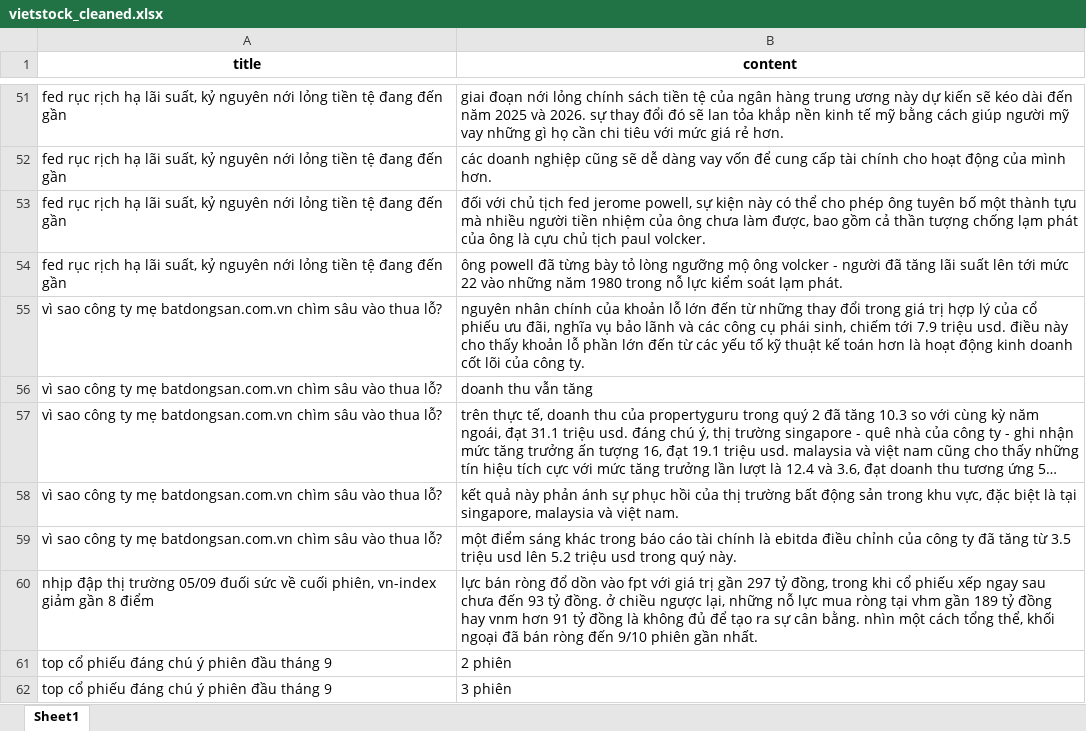
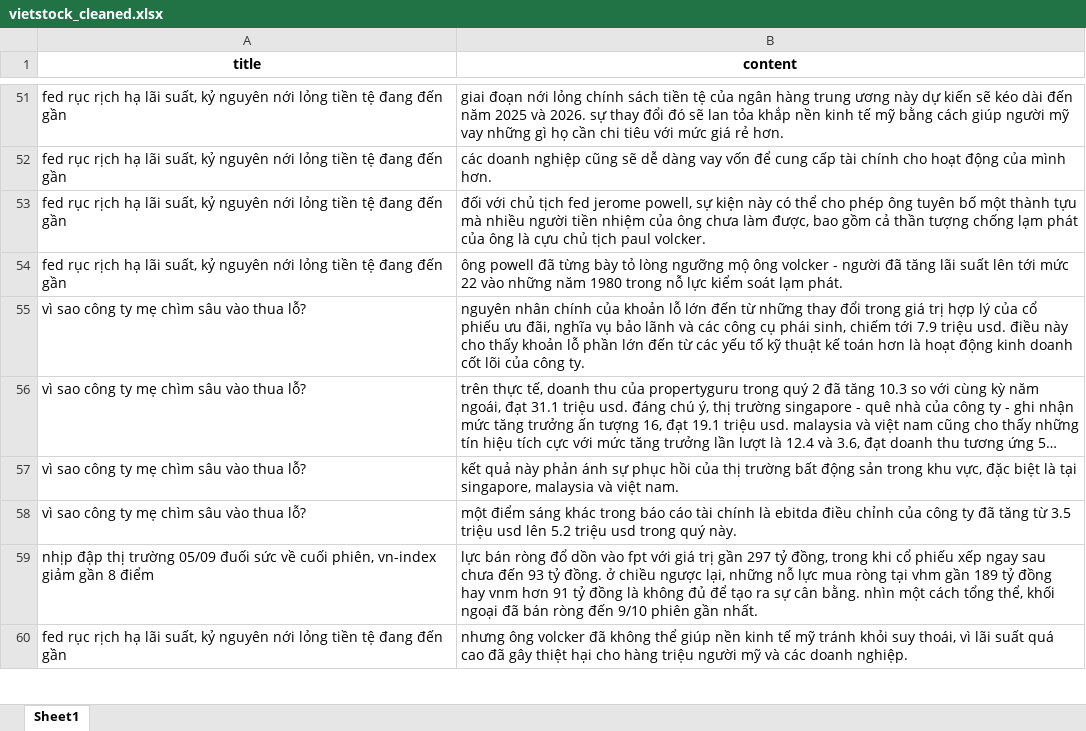
Before and after one commit to dpgdz/group_3-VieFinancialTextSum, an Excel workbook: data_cleaned/vietstock_cleaned.xlsx, sheet Sheet1, drawn as a sheet; only a part is shown, gaps mark what is left out; the shorter side is filled out with more unchanged rows; long unchanged cells end in …; values as stored, in another font and other column widths than the file's, no borders; removed rows and columns are numbered as before the commit, all else as after; the diff covers the shown part only; the diff names each change by its address in the sheet, - before the commit and + after, or states it on an @@ line.

```diff
--- a/data_cleaned/vietstock_cleaned.xlsx (sheet Sheet1)
+++ b/data_cleaned/vietstock_cleaned.xlsx (sheet Sheet1)
-A55 (title): …ty mẹ batdongsan.com.vn chìm sâu…
+A55 (title): …ty mẹ chìm sâu…
-row 56: vì sao công ty mẹ batdongsan.com.vn chìm sâu vào thua lỗ? | doanh thu vẫn tăng
-A56:A58 (title): …ty mẹ batdongsan.com.vn chìm sâu…
+A56:A58 (title): …ty mẹ chìm sâu…
-row 61: top cổ phiếu đáng chú ý phiên đầu tháng 9 | 2 phiên
-row 62: top cổ phiếu đáng chú ý phiên đầu tháng 9 | 3 phiên
```
Also changed, not shown: 82 removed rows and 4 edited cells elsewhere in this sheet, data_cleaned/Vneconomy(1)_cleaned.xlsx, data_cleaned/cafef_bank_cleaned.xlsx, 15 other files.
